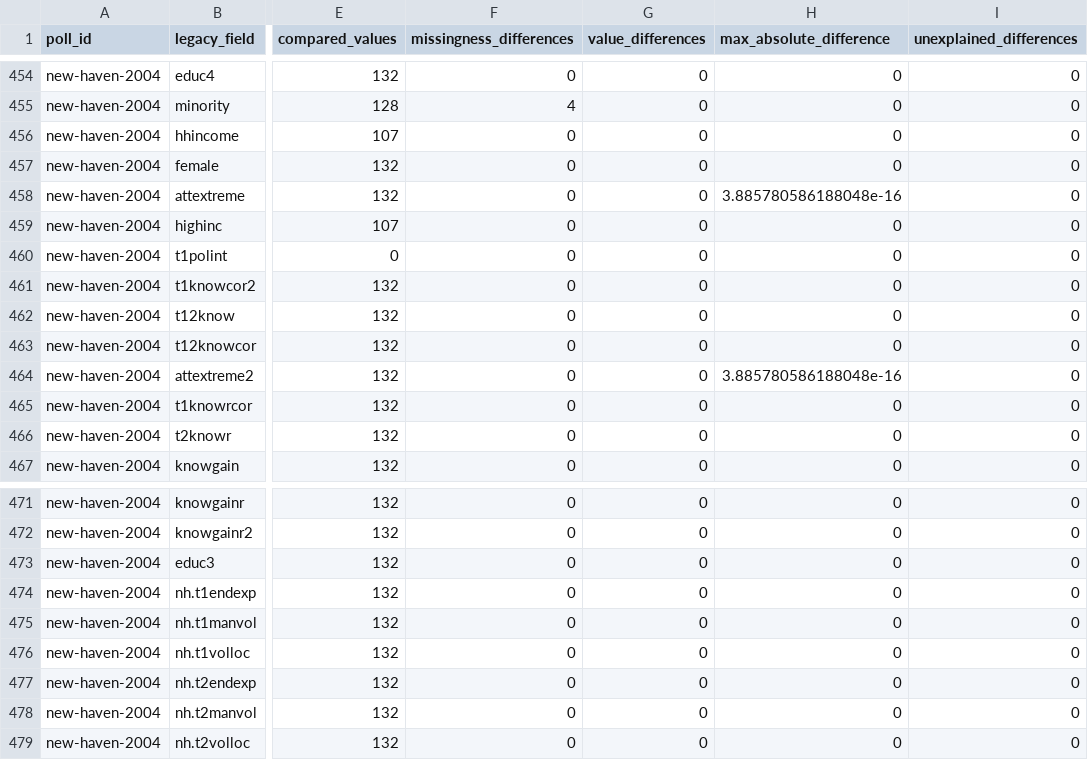
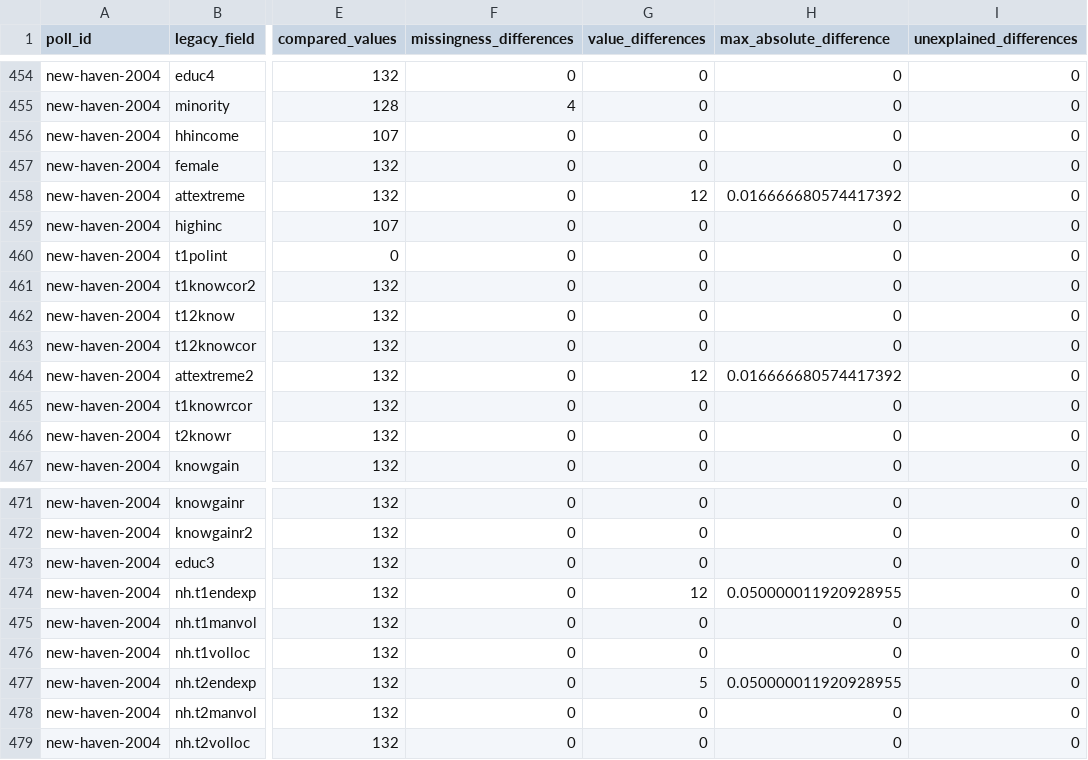
Before and after one commit to soodoku/dp-data, a CSV file: audit/respondent_parity.csv, drawn as a sheet; only a part is shown, gaps mark what is left out; the diff names each change by its address in the sheet, - before the commit and + after, or states it on an @@ line.

```diff
--- a/audit/respondent_parity.csv
+++ b/audit/respondent_parity.csv
-G458 (value_differences): 0
+G458 (value_differences): 12
-H458 (max_absolute_difference): 3.885780586188048e-16
+H458 (max_absolute_difference): 0.016666680574417392
-G464 (value_differences): 0
+G464 (value_differences): 12
-H464 (max_absolute_difference): 3.885780586188048e-16
+H464 (max_absolute_difference): 0.016666680574417392
-G474 (value_differences): 0
+G474 (value_differences): 12
-H474 (max_absolute_difference): 0
+H474 (max_absolute_difference): 0.050000011920928955
-G477 (value_differences): 0
+G477 (value_differences): 5
-H477 (max_absolute_difference): 0
+H477 (max_absolute_difference): 0.050000011920928955
```
Also changed, not shown: audit/polardata_parity.csv, metadata/polls.csv, 14 other files.
